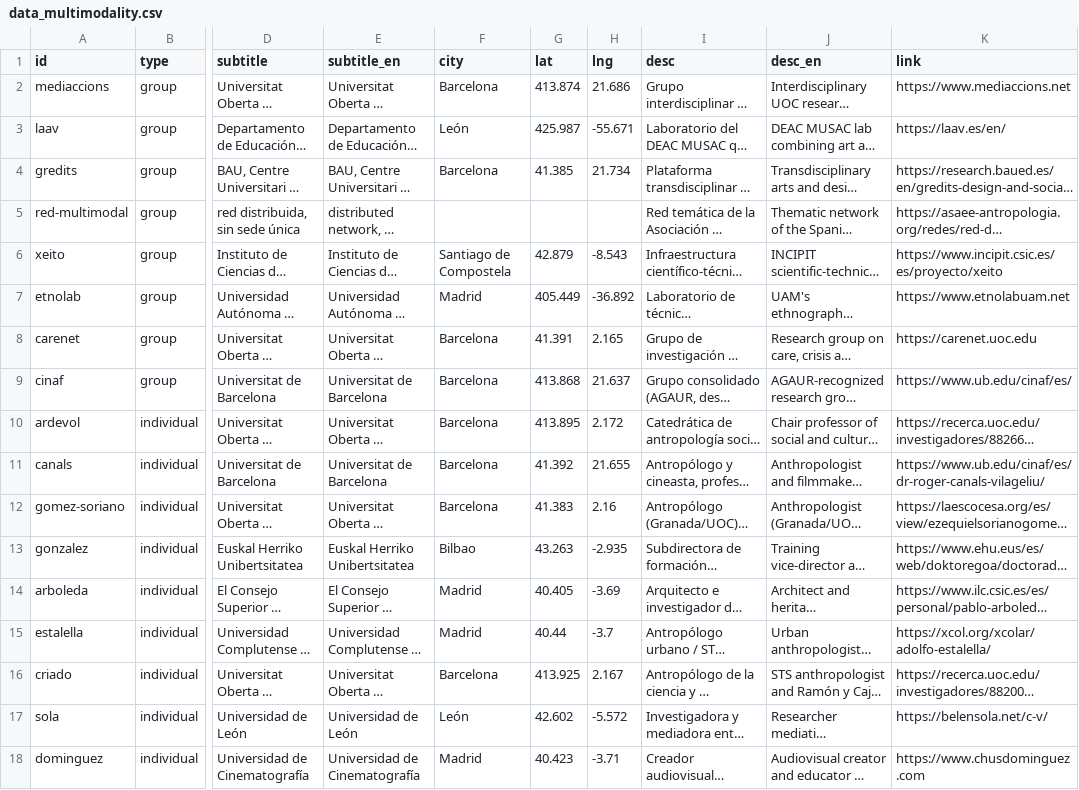
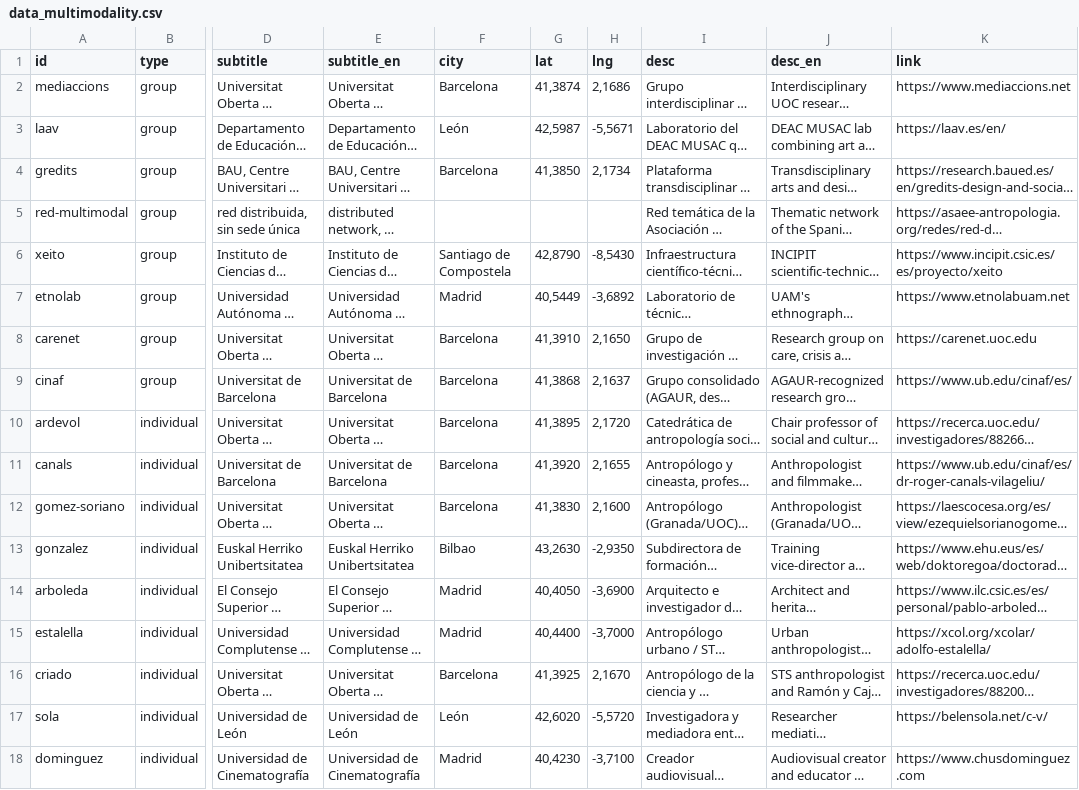
Before and after one commit to sorregoxyz/multimodal-anthropology-spain, a CSV file: data/data_multimodality.csv, drawn as a sheet; only a part is shown, gaps mark what is left out; long unchanged cells end in …; the diff covers the shown part only; the diff names each change by its address in the sheet, - before the commit and + after, or states it on an @@ line.

Commit message:
Correct coordinates

```diff
--- a/data/data_multimodality.csv
+++ b/data/data_multimodality.csv
-G2 (lat): 413.874
+G2 (lat): 41,3874
-H2 (lng): 21.686
+H2 (lng): 2,1686
-G3 (lat): 425.987
+G3 (lat): 42,5987
-H3 (lng): -55.671
+H3 (lng): -5,5671
-G4 (lat): 41.385
+G4 (lat): 41,3850
-H4 (lng): 21.734
+H4 (lng): 2,1734
-G6 (lat): 42.879
+G6 (lat): 42,8790
-H6 (lng): -8.543
+H6 (lng): -8,5430
-G7 (lat): 405.449
+G7 (lat): 40,5449
-H7 (lng): -36.892
+H7 (lng): -3,6892
-G8 (lat): 41.391
+G8 (lat): 41,3910
-H8 (lng): 2.165
+H8 (lng): 2,1650
-G9 (lat): 413.868
+G9 (lat): 41,3868
-H9 (lng): 21.637
+H9 (lng): 2,1637
-G10 (lat): 413.895
+G10 (lat): 41,3895
-H10 (lng): 2.172
+H10 (lng): 2,1720
-G11 (lat): 41.392
+G11 (lat): 41,3920
-H11 (lng): 21.655
+H11 (lng): 2,1655
-G12 (lat): 41.383
+G12 (lat): 41,3830
-H12 (lng): 2.16
+H12 (lng): 2,1600
-G13 (lat): 43.263
+G13 (lat): 43,2630
-H13 (lng): -2.935
+H13 (lng): -2,9350
-G14 (lat): 40.405
+G14 (lat): 40,4050
-H14 (lng): -3.69
+H14 (lng): -3,6900
-G15 (lat): 40.44
+G15 (lat): 40,4400
-H15 (lng): -3.7
+H15 (lng): -3,7000
-G16 (lat): 413.925
+G16 (lat): 41,3925
-H16 (lng): 2.167
+H16 (lng): 2,1670
-G17 (lat): 42.602
+G17 (lat): 42,6020
-H17 (lng): -5.572
+H17 (lng): -5,5720
-G18 (lat): 40.423
+G18 (lat): 40,4230
-H18 (lng): -3.71
+H18 (lng): -3,7100
```
Also changed, not shown: 22 edited cells elsewhere in this file.
